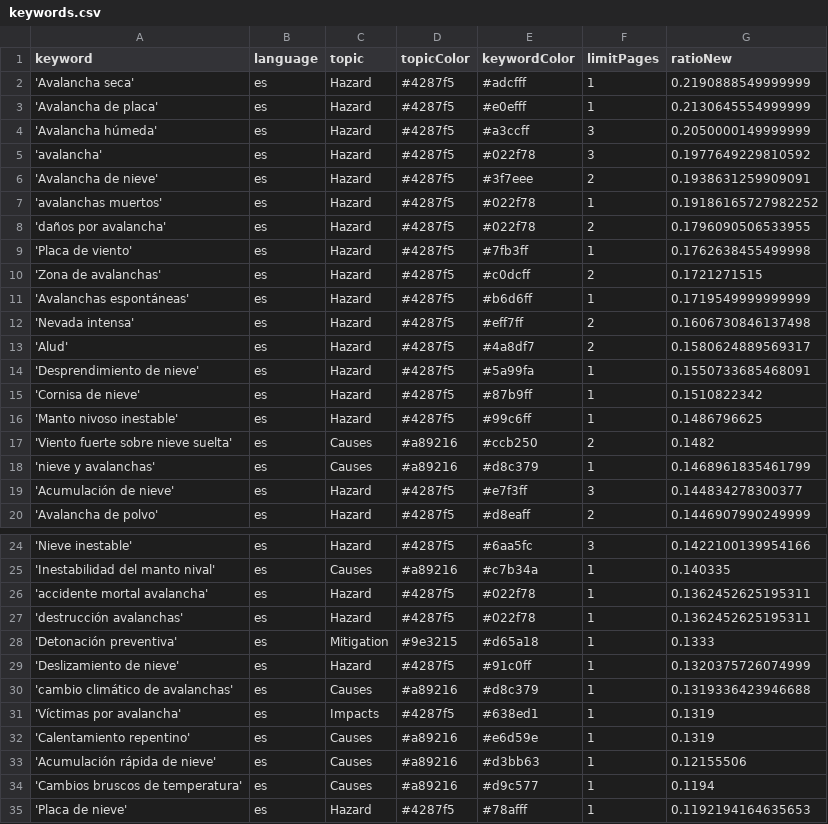
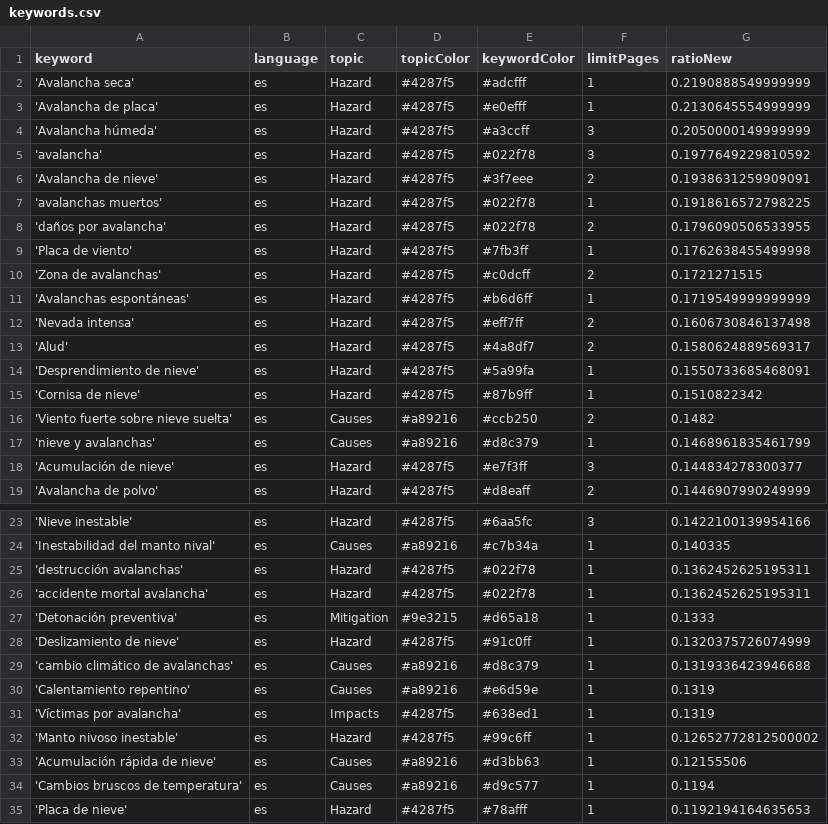
Before and after one commit to picawe-news/AvalanchaIsComing, a CSV file: keywords.csv, drawn as a sheet; only a part is shown, gaps mark what is left out.

Commit message:
Commit from GitHub Actions (harvest:0.0)

```diff
--- a/keywords.csv
+++ b/keywords.csv
@@ -6,3 +6,3 @@ keyword,language,topic,topicColor,keywordColor,limitPages,ratioNew
 'Avalancha de nieve',es,Hazard,#4287f5,#3f7eee,2,0.1938631259909091
-'avalanchas muertos',es,Hazard,#4287f5,#022f78,1,0.19186165727982252
+'avalanchas muertos',es,Hazard,#4287f5,#022f78,1,0.1918616572798225
 'daños por avalancha',es,Hazard,#4287f5,#022f78,2,0.1796090506533955
@@ -15,3 +15,2 @@ keyword,language,topic,topicColor,keywordColor,limitPages,ratioNew
 'Cornisa de nieve',es,Hazard,#4287f5,#87b9ff,1,0.1510822342
-'Manto nivoso inestable',es,Hazard,#4287f5,#99c6ff,1,0.1486796625
 'Viento fuerte sobre nieve suelta',es,Causes,#a89216,#ccb250,2,0.1482
@@ -25,4 +24,4 @@ keyword,language,topic,topicColor,keywordColor,limitPages,ratioNew
 'Inestabilidad del manto nival',es,Causes,#a89216,#c7b34a,1,0.140335
+'destrucción avalanchas',es,Hazard,#4287f5,#022f78,1,0.1362452625195311
 'accidente mortal avalancha',es,Hazard,#4287f5,#022f78,1,0.1362452625195311
-'destrucción avalanchas',es,Hazard,#4287f5,#022f78,1,0.1362452625195311
 'Detonación preventiva',es,Mitigation,#9e3215,#d65a18,1,0.1333
@@ -30,4 +29,5 @@ keyword,language,topic,topicColor,keywordColor,limitPages,ratioNew
 'cambio climático de avalanchas',es,Causes,#a89216,#d8c379,1,0.1319336423946688
+'Calentamiento repentino',es,Causes,#a89216,#e6d59e,1,0.1319
 'Víctimas por avalancha',es,Impacts,#4287f5,#638ed1,1,0.1319
-'Calentamiento repentino',es,Causes,#a89216,#e6d59e,1,0.1319
+'Manto nivoso inestable',es,Hazard,#4287f5,#99c6ff,1,0.12652772812500002
 'Acumulación rápida de nieve',es,Causes,#a89216,#d3bb63,1,0.12155506
```
